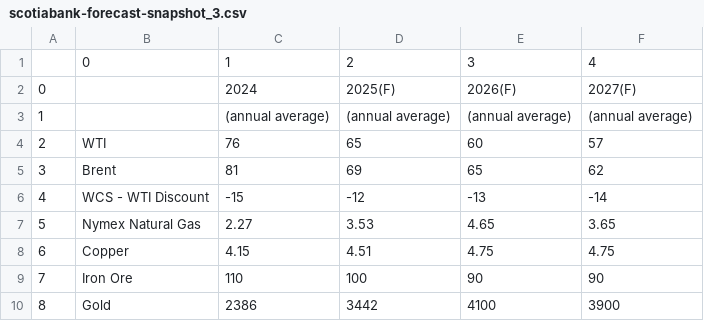
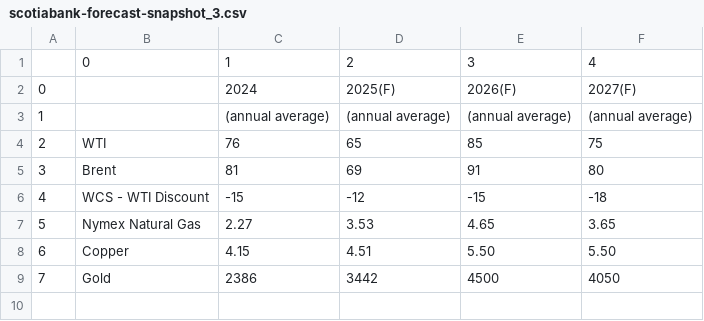
Before and after one commit to cmangla/boe-rate-forecast-tracker, a CSV file: scotiabank-forecast-snapshot_3.csv, drawn as a sheet; removed rows and columns are numbered as before the commit, all else as after; the diff names each change by its address in the sheet, - before the commit and + after, or states it on an @@ line.

```diff
--- a/scotiabank-forecast-snapshot_3.csv
+++ b/scotiabank-forecast-snapshot_3.csv
-E4: 60
+E4: 85
-F4: 57
+F4: 75
-E5: 65
+E5: 91
-F5: 62
+F5: 80
-E6: -13
+E6: -15
-F6: -14
+F6: -18
-E8: 4.75
+E8: 5.50
-F8: 4.75
+F8: 5.50
-row 9: 7 | Iron Ore | 110 | 100 | 90 | 90
@@ column A renumbered from row 9 down @@
-E9: 4100
+E9: 4500
-F9: 3900
+F9: 4050
```
Also changed, not shown: scotiabank-forecast-snapshot_0.csv, scotiabank-forecast-snapshot_1.csv, 3 other files.
